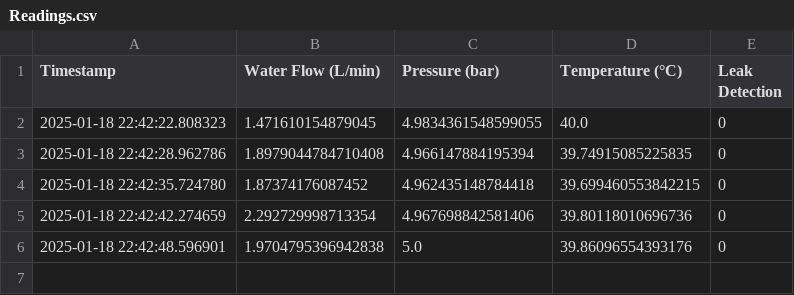
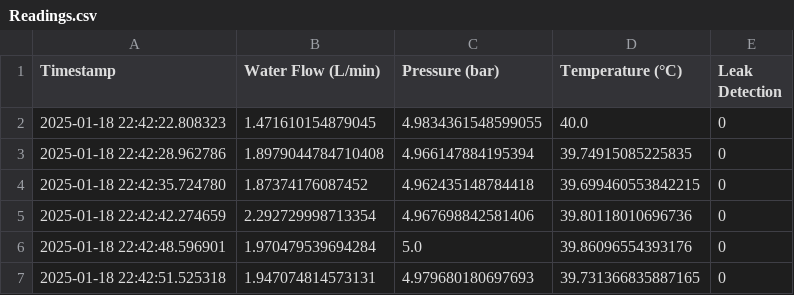
Before and after one commit to Ashaz4994/AGGLOMERATION, a CSV file: Data/Readings.csv, drawn as a sheet.

Commit message:
Updating CSV file via API

```diff
--- a/Data/Readings.csv
+++ b/Data/Readings.csv
@@ -5,2 +5,3 @@ Timestamp,Water Flow (L/min),Pressure (bar),Temperature (°C),Leak Detection
 2025-01-18 22:42:42.274659,2.292729998713354,4.967698842581406,39.80118010696736,0
-2025-01-18 22:42:48.596901,1.9704795396942838,5.0,39.86096554393176,0
+2025-01-18 22:42:48.596901,1.970479539694284,5.0,39.86096554393176,0
+2025-01-18 22:42:51.525318,1.947074814573131,4.979680180697693,39.731366835887165,0
```
